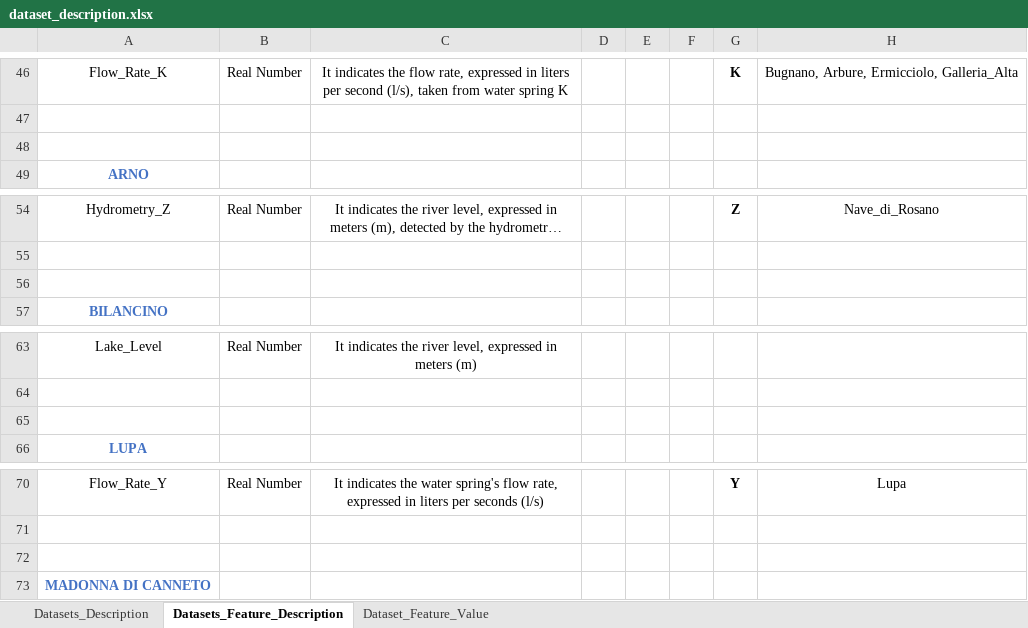
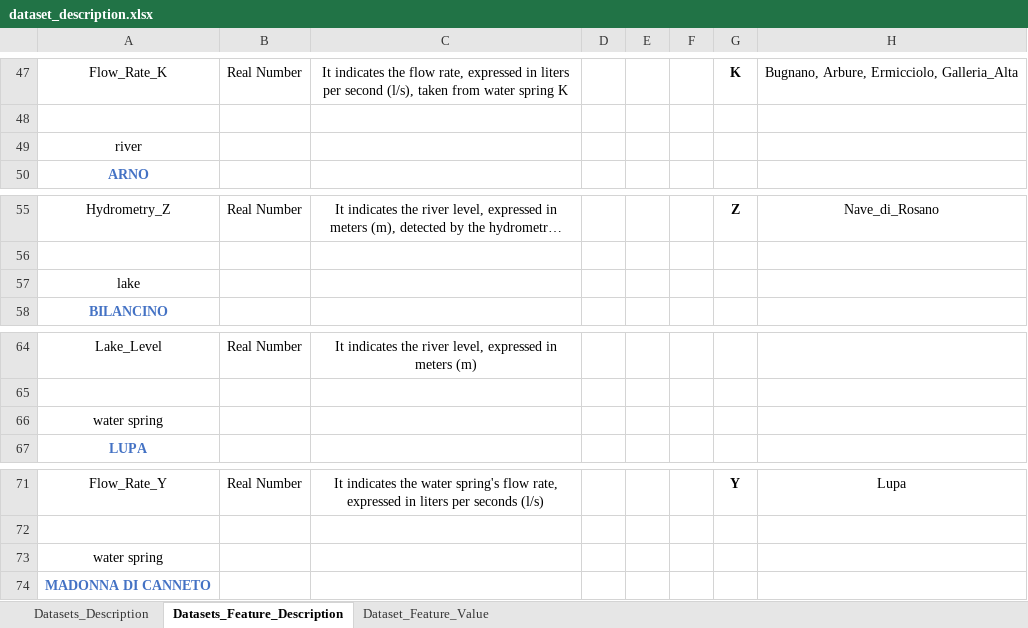
Before and after one commit to wkCircle/Acea-Smart-Water-Analytics, an Excel workbook: data/dataset_description.xlsx, sheet Datasets_Feature_Description, drawn as a sheet; only a part is shown, gaps mark what is left out; long unchanged cells end in …; values as stored, in another font and other column widths than the file's, no borders; table styles not drawn; addresses are those after the commit; the diff covers the shown part only; the diff names each change by its address in the sheet, - before the commit and + after, or states it on an @@ line.

Commit message:
update dataset_description & add review docx

```diff
--- a/data/dataset_description.xlsx (sheet Datasets_Feature_Description)
+++ b/data/dataset_description.xlsx (sheet Datasets_Feature_Description)
-A49: (empty)
+A49: river
-A57: (empty)
+A57: lake
-A66: (empty)
+A66: water spring
-A73: (empty)
+A73: water spring
```
Also changed, not shown: 1 added row and 4 edited cells elsewhere in this sheet, 1 other file.
